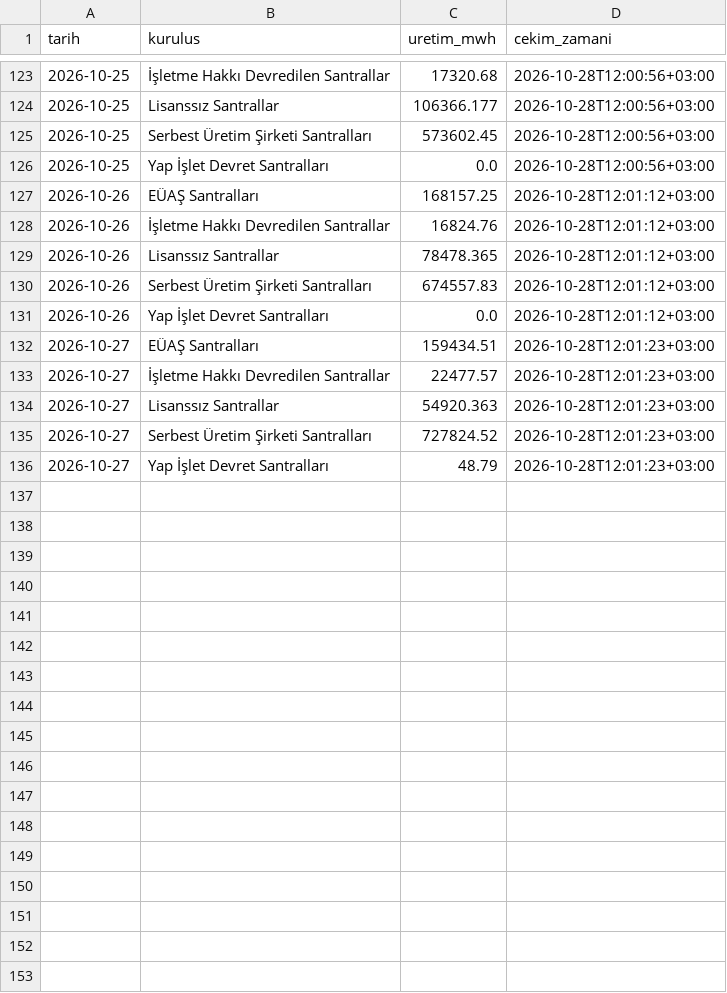
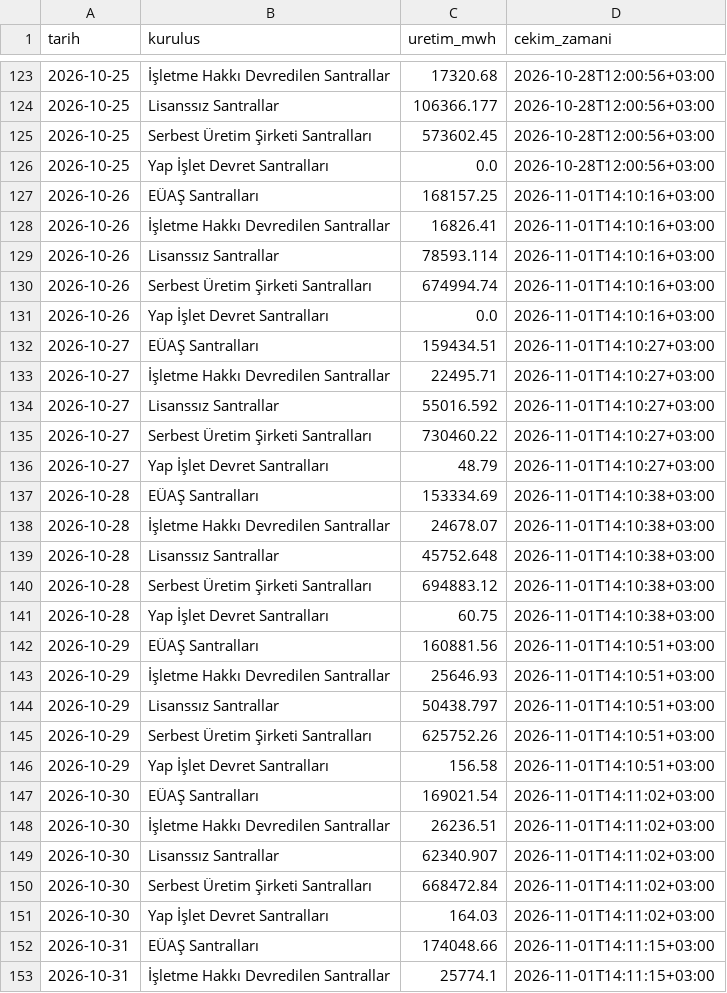
Before and after one commit to emresoykan/turkiye-energy-mcp, a CSV file: gunluk_uretim_kurulus/2026/2026-10.csv, drawn as a sheet; only a part is shown, gaps mark what is left out; the diff covers the shown part only.

```diff
--- a/gunluk_uretim_kurulus/2026/2026-10.csv
+++ b/gunluk_uretim_kurulus/2026/2026-10.csv
@@ -126,11 +126,28 @@ tarih,kurulus,uretim_mwh,cekim_zamani
 2026-10-25,Yap İşlet Devret Santralları,0.0,2026-10-28T12:00:56+03:00
-2026-10-26,EÜAŞ Santralları,168157.25,2026-10-28T12:01:12+03:00
-2026-10-26,İşletme Hakkı Devredilen Santrallar,16824.76,2026-10-28T12:01:12+03:00
-2026-10-26,Lisanssız Santrallar,78478.365,2026-10-28T12:01:12+03:00
-2026-10-26,Serbest Üretim Şirketi Santralları,674557.83,2026-10-28T12:01:12+03:00
-2026-10-26,Yap İşlet Devret Santralları,0.0,2026-10-28T12:01:12+03:00
-2026-10-27,EÜAŞ Santralları,159434.51,2026-10-28T12:01:23+03:00
-2026-10-27,İşletme Hakkı Devredilen Santrallar,22477.57,2026-10-28T12:01:23+03:00
-2026-10-27,Lisanssız Santrallar,54920.363,2026-10-28T12:01:23+03:00
-2026-10-27,Serbest Üretim Şirketi Santralları,727824.52,2026-10-28T12:01:23+03:00
-2026-10-27,Yap İşlet Devret Santralları,48.79,2026-10-28T12:01:23+03:00
+2026-10-26,EÜAŞ Santralları,168157.25,2026-11-01T14:10:16+03:00
+2026-10-26,İşletme Hakkı Devredilen Santrallar,16826.41,2026-11-01T14:10:16+03:00
+2026-10-26,Lisanssız Santrallar,78593.114,2026-11-01T14:10:16+03:00
+2026-10-26,Serbest Üretim Şirketi Santralları,674994.74,2026-11-01T14:10:16+03:00
+2026-10-26,Yap İşlet Devret Santralları,0.0,2026-11-01T14:10:16+03:00
+2026-10-27,EÜAŞ Santralları,159434.51,2026-11-01T14:10:27+03:00
+2026-10-27,İşletme Hakkı Devredilen Santrallar,22495.71,2026-11-01T14:10:27+03:00
+2026-10-27,Lisanssız Santrallar,55016.592,2026-11-01T14:10:27+03:00
+2026-10-27,Serbest Üretim Şirketi Santralları,730460.22,2026-11-01T14:10:27+03:00
+2026-10-27,Yap İşlet Devret Santralları,48.79,2026-11-01T14:10:27+03:00
+2026-10-28,EÜAŞ Santralları,153334.69,2026-11-01T14:10:38+03:00
+2026-10-28,İşletme Hakkı Devredilen Santrallar,24678.07,2026-11-01T14:10:38+03:00
+2026-10-28,Lisanssız Santrallar,45752.648,2026-11-01T14:10:38+03:00
+2026-10-28,Serbest Üretim Şirketi Santralları,694883.12,2026-11-01T14:10:38+03:00
+2026-10-28,Yap İşlet Devret Santralları,60.75,2026-11-01T14:10:38+03:00
+2026-10-29,EÜAŞ Santralları,160881.56,2026-11-01T14:10:51+03:00
+2026-10-29,İşletme Hakkı Devredilen Santrallar,25646.93,2026-11-01T14:10:51+03:00
+2026-10-29,Lisanssız Santrallar,50438.797,2026-11-01T14:10:51+03:00
+2026-10-29,Serbest Üretim Şirketi Santralları,625752.26,2026-11-01T14:10:51+03:00
+2026-10-29,Yap İşlet Devret Santralları,156.58,2026-11-01T14:10:51+03:00
+2026-10-30,EÜAŞ Santralları,169021.54,2026-11-01T14:11:02+03:00
+2026-10-30,İşletme Hakkı Devredilen Santrallar,26236.51,2026-11-01T14:11:02+03:00
+2026-10-30,Lisanssız Santrallar,62340.907,2026-11-01T14:11:02+03:00
+2026-10-30,Serbest Üretim Şirketi Santralları,668472.84,2026-11-01T14:11:02+03:00
+2026-10-30,Yap İşlet Devret Santralları,164.03,2026-11-01T14:11:02+03:00
+2026-10-31,EÜAŞ Santralları,174048.66,2026-11-01T14:11:15+03:00
+2026-10-31,İşletme Hakkı Devredilen Santrallar,25774.1,2026-11-01T14:11:15+03:00
```
Also changed, not shown: 3 added rows elsewhere in this file, bolgesel_puant/2026/2026-10.csv, gunluk_uretim_kaynak/2026/2026-10.csv, 9 other files.
